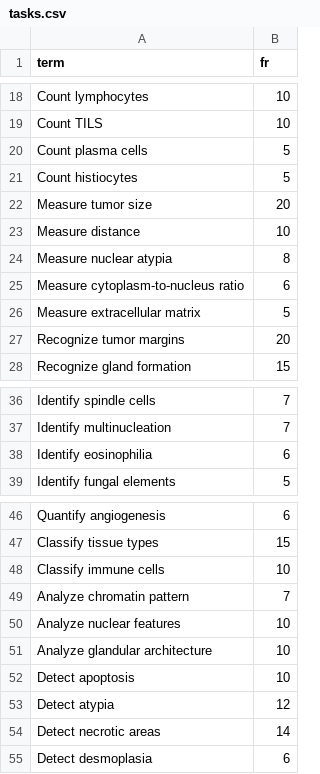
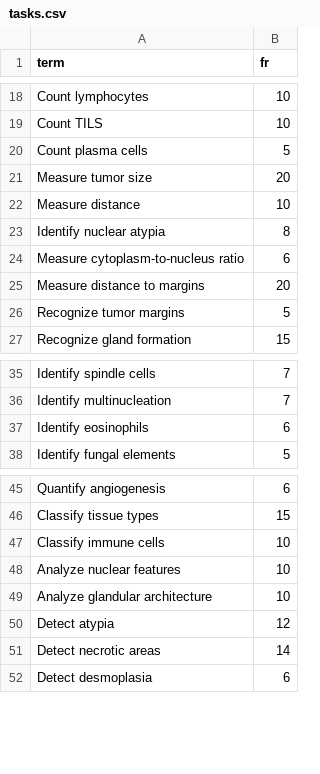
Before and after one commit to slrenne/PathologyAI, a CSV file: input/tasks.csv, drawn as a sheet; only a part is shown, gaps mark what is left out.

```diff
--- a/input/tasks.csv
+++ b/input/tasks.csv
@@ -20,9 +20,8 @@ Count TILS,10
 Count plasma cells,5
-Count histiocytes,5
 Measure tumor size,20
 Measure distance,10
-Measure nuclear atypia,8
+Identify nuclear atypia,8
 Measure cytoplasm-to-nucleus ratio,6
-Measure extracellular matrix,5
-Recognize tumor margins,20
+Measure distance to margins,20
+Recognize tumor margins,5
 Recognize gland formation,15
@@ -37,3 +36,3 @@ Identify spindle cells,7
 Identify multinucleation,7
-Identify eosinophilia,6
+Identify eosinophils,6
 Identify fungal elements,5
@@ -48,6 +47,4 @@ Classify tissue types,15
 Classify immune cells,10
-Analyze chromatin pattern,7
 Analyze nuclear features,10
 Analyze glandular architecture,10
-Detect apoptosis,10
 Detect atypia,12
```
Also changed, not shown: 4 other files.
